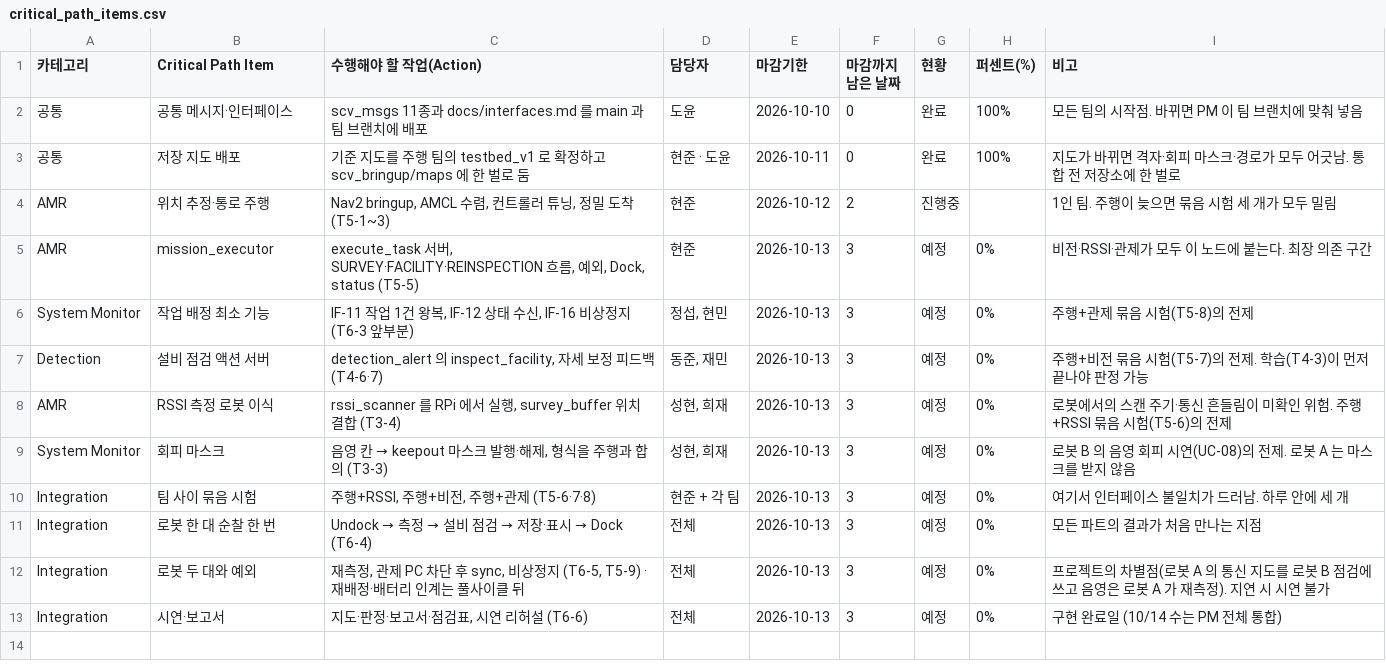
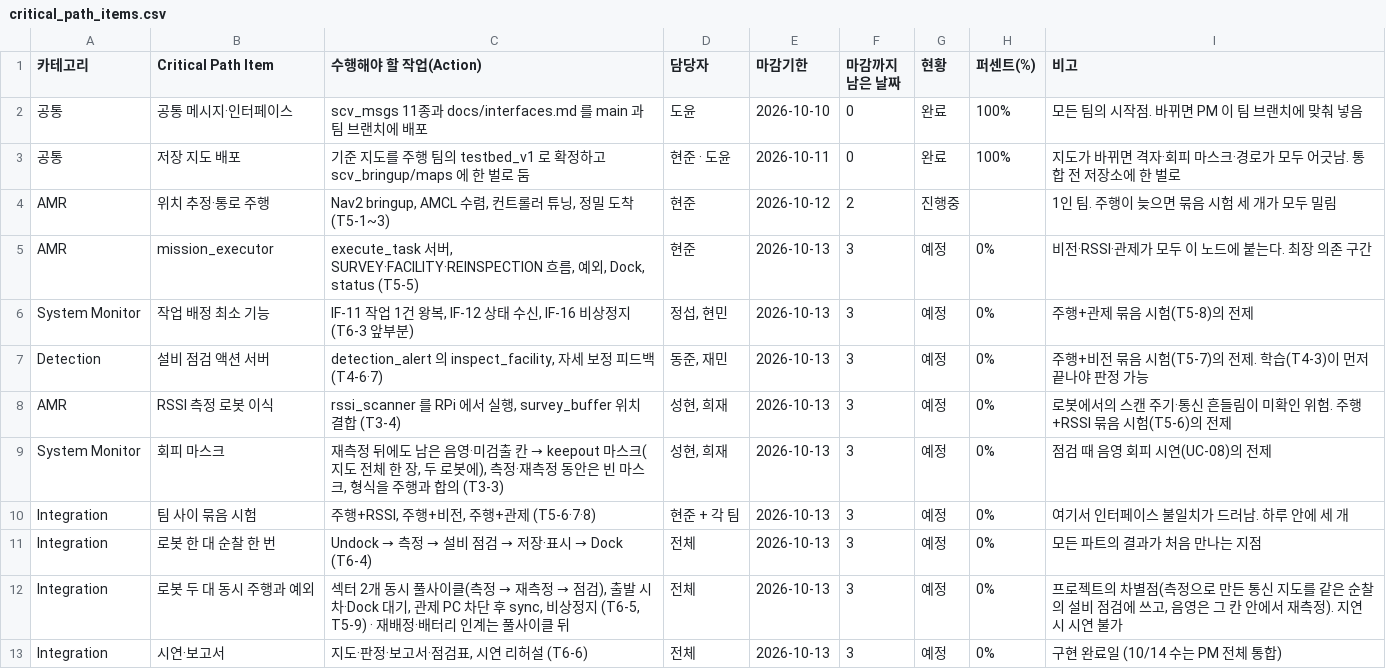
Before and after one commit to HJAE99/B_0102_Final_Project-archive, a CSV file: docs/deliverables/critical_path_items.csv, drawn as a sheet.

```diff
--- a/docs/deliverables/critical_path_items.csv
+++ b/docs/deliverables/critical_path_items.csv
@@ -8,6 +8,6 @@ Detection,설비 점검 액션 서버,"detection_alert 의 inspect_facility, 자
 AMR,RSSI 측정 로봇 이식,"rssi_scanner 를 RPi 에서 실행, survey_buffer 위치 결합 (T3-4)","성현, 희재",2026-10-13,3,예정,0%,로봇에서의 스캔 주기·통신 흔들림이 미확인 위험. 주행+RSSI 묶음 시험(T5-6)의 전제
-System Monitor,회피 마스크,"음영 칸 → keepout 마스크 발행·해제, 형식을 주행과 합의 (T3-3)","성현, 희재",2026-10-13,3,예정,0%,로봇 B 의 음영 회피 시연(UC-08)의 전제. 로봇 A 는 마스크를 받지 않음
+System Monitor,회피 마스크,"재측정 뒤에도 남은 음영·미검출 칸 → keepout 마스크(지도 전체 한 장, 두 로봇에), 측정·재측정 동안은 빈 마스크, 형식을 주행과 합의 (T3-3)","성현, 희재",2026-10-13,3,예정,0%,점검 때 음영 회피 시연(UC-08)의 전제
 Integration,팀 사이 묶음 시험,"주행+RSSI, 주행+비전, 주행+관제 (T5-6·7·8)",현준 + 각 팀,2026-10-13,3,예정,0%,여기서 인터페이스 불일치가 드러남. 하루 안에 세 개
 Integration,로봇 한 대 순찰 한 번,Undock → 측정 → 설비 점검 → 저장·표시 → Dock (T6-4),전체,2026-10-13,3,예정,0%,모든 파트의 결과가 처음 만나는 지점
-Integration,로봇 두 대와 예외,"재측정, 관제 PC 차단 후 sync, 비상정지 (T6-5, T5-9) · 재배정·배터리 인계는 풀사이클 뒤",전체,2026-10-13,3,예정,0%,프로젝트의 차별점(로봇 A 의 통신 지도를 로봇 B 점검에 쓰고 음영은 로봇 A 가 재측정). 지연 시 시연 불가
+Integration,로봇 두 대 동시 주행과 예외,"섹터 2개 동시 풀사이클(측정 → 재측정 → 점검), 출발 시차·Dock 대기, 관제 PC 차단 후 sync, 비상정지 (T6-5, T5-9) · 재배정·배터리 인계는 풀사이클 뒤",전체,2026-10-13,3,예정,0%,"프로젝트의 차별점(측정으로 만든 통신 지도를 같은 순찰의 설비 점검에 쓰고, 음영은 그 칸 안에서 재측정). 지연 시 시연 불가"
 Integration,시연·보고서,"지도·판정·보고서·점검표, 시연 리허설 (T6-6)",전체,2026-10-13,3,예정,0%,구현 완료일 (10/14 수는 PM 전체 통합)
```
Also changed, not shown: docs/deliverables/test_integration_plan.csv, 8 other files.
